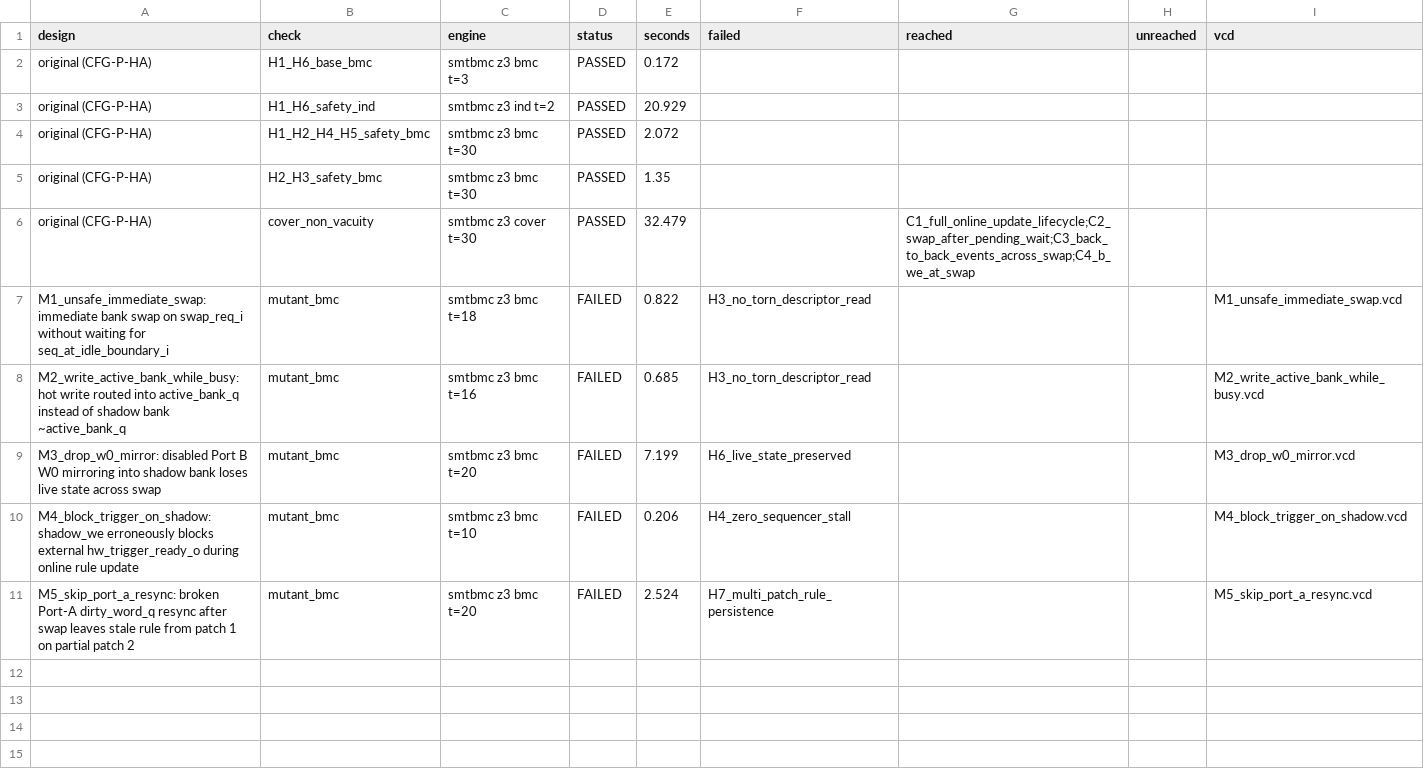
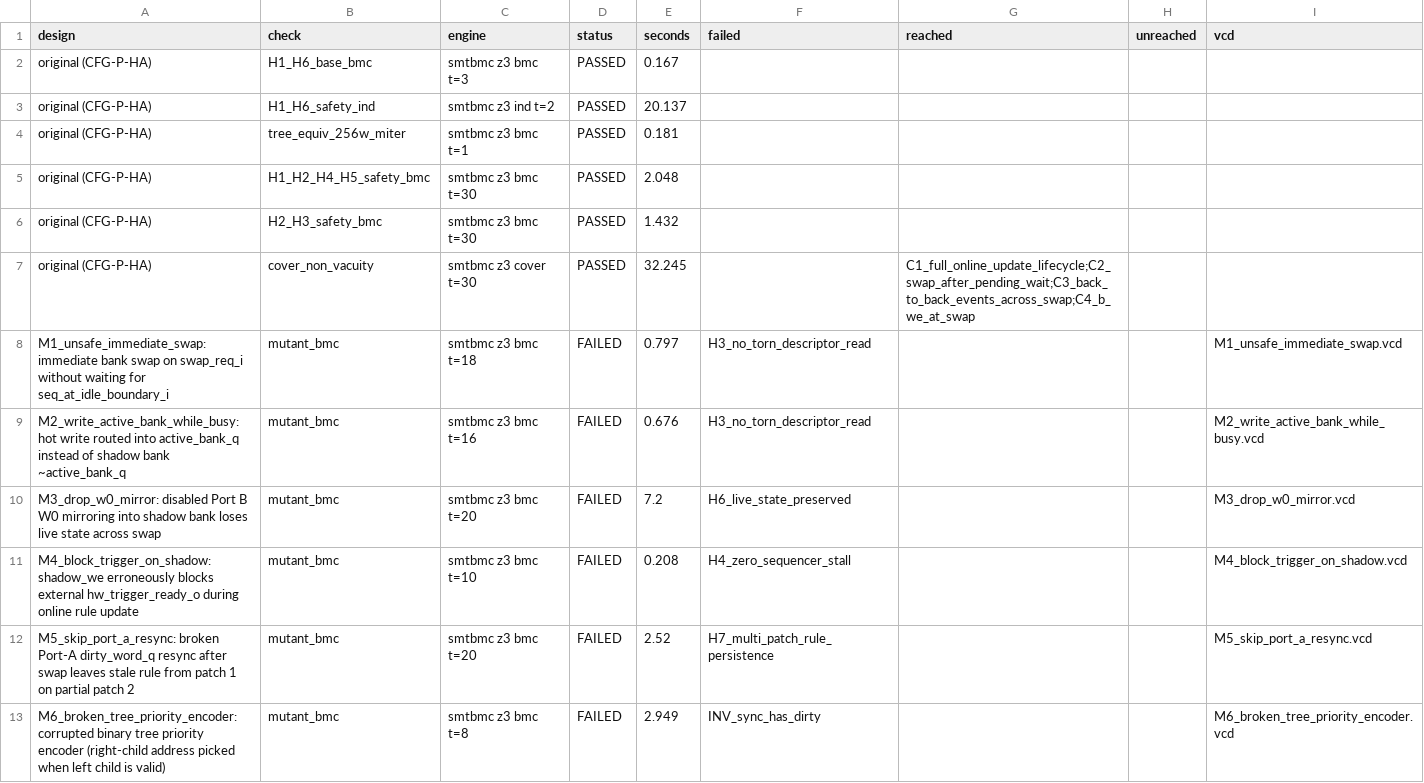
Before and after one commit to nick-fedchik/kuzmin-machine, a CSV file: Research/studies/fpga-gpu-symbiosis/experiments/EXP-GPU-02/formal/raw/cfg_p_ha_formal_results.csv, drawn as a sheet.

```diff
--- a/Research/studies/fpga-gpu-symbiosis/experiments/EXP-GPU-02/formal/raw/cfg_p_ha_formal_results.csv
+++ b/Research/studies/fpga-gpu-symbiosis/experiments/EXP-GPU-02/formal/raw/cfg_p_ha_formal_results.csv
@@ -1,11 +1,13 @@
 design,check,engine,status,seconds,failed,reached,unreached,vcd
-original (CFG-P-HA),H1_H6_base_bmc,smtbmc z3 bmc t=3,PASSED,0.172,,,,
-original (CFG-P-HA),H1_H6_safety_ind,smtbmc z3 ind t=2,PASSED,20.929,,,,
-original (CFG-P-HA),H1_H2_H4_H5_safety_bmc,smtbmc z3 bmc t=30,PASSED,2.072,,,,
-original (CFG-P-HA),H2_H3_safety_bmc,smtbmc z3 bmc t=30,PASSED,1.35,,,,
-original (CFG-P-HA),cover_non_vacuity,smtbmc z3 cover t=30,PASSED,32.479,,C1_full_online_update_lifecycle;C2_swap_after_pending_wait;C3_back_to_back_events_across_swap;C4_b_we_at_swap,,
-M1_unsafe_immediate_swap: immediate bank swap on swap_req_i without waiting for seq_at_idle_boundary_i,mutant_bmc,smtbmc z3 bmc t=18,FAILED,0.822,H3_no_torn_descriptor_read,,,M1_unsafe_immediate_swap.vcd
-M2_write_active_bank_while_busy: hot write routed into active_bank_q instead of shadow bank ~active_bank_q,mutant_bmc,smtbmc z3 bmc t=16,FAILED,0.685,H3_no_torn_descriptor_read,,,M2_write_active_bank_while_busy.vcd
-M3_drop_w0_mirror: disabled Port B W0 mirroring into shadow bank loses live state across swap,mutant_bmc,smtbmc z3 bmc t=20,FAILED,7.199,H6_live_state_preserved,,,M3_drop_w0_mirror.vcd
-M4_block_trigger_on_shadow: shadow_we erroneously blocks external hw_trigger_ready_o during online rule update,mutant_bmc,smtbmc z3 bmc t=10,FAILED,0.206,H4_zero_sequencer_stall,,,M4_block_trigger_on_shadow.vcd
-M5_skip_port_a_resync: broken Port-A dirty_word_q resync after swap leaves stale rule from patch 1 on partial patch 2,mutant_bmc,smtbmc z3 bmc t=20,FAILED,2.524,H7_multi_patch_rule_persistence,,,M5_skip_port_a_resync.vcd
+original (CFG-P-HA),H1_H6_base_bmc,smtbmc z3 bmc t=3,PASSED,0.167,,,,
+original (CFG-P-HA),H1_H6_safety_ind,smtbmc z3 ind t=2,PASSED,20.137,,,,
+original (CFG-P-HA),tree_equiv_256w_miter,smtbmc z3 bmc t=1,PASSED,0.181,,,,
+original (CFG-P-HA),H1_H2_H4_H5_safety_bmc,smtbmc z3 bmc t=30,PASSED,2.048,,,,
+original (CFG-P-HA),H2_H3_safety_bmc,smtbmc z3 bmc t=30,PASSED,1.432,,,,
+original (CFG-P-HA),cover_non_vacuity,smtbmc z3 cover t=30,PASSED,32.245,,C1_full_online_update_lifecycle;C2_swap_after_pending_wait;C3_back_to_back_events_across_swap;C4_b_we_at_swap,,
+M1_unsafe_immediate_swap: immediate bank swap on swap_req_i without waiting for seq_at_idle_boundary_i,mutant_bmc,smtbmc z3 bmc t=18,FAILED,0.797,H3_no_torn_descriptor_read,,,M1_unsafe_immediate_swap.vcd
+M2_write_active_bank_while_busy: hot write routed into active_bank_q instead of shadow bank ~active_bank_q,mutant_bmc,smtbmc z3 bmc t=16,FAILED,0.676,H3_no_torn_descriptor_read,,,M2_write_active_bank_while_busy.vcd
+M3_drop_w0_mirror: disabled Port B W0 mirroring into shadow bank loses live state across swap,mutant_bmc,smtbmc z3 bmc t=20,FAILED,7.2,H6_live_state_preserved,,,M3_drop_w0_mirror.vcd
+M4_block_trigger_on_shadow: shadow_we erroneously blocks external hw_trigger_ready_o during online rule update,mutant_bmc,smtbmc z3 bmc t=10,FAILED,0.208,H4_zero_sequencer_stall,,,M4_block_trigger_on_shadow.vcd
+M5_skip_port_a_resync: broken Port-A dirty_word_q resync after swap leaves stale rule from patch 1 on partial patch 2,mutant_bmc,smtbmc z3 bmc t=20,FAILED,2.52,H7_multi_patch_rule_persistence,,,M5_skip_port_a_resync.vcd
+M6_broken_tree_priority_encoder: corrupted binary tree priority encoder (right-child address picked when left child is valid),mutant_bmc,smtbmc z3 bmc t=8,FAILED,2.949,INV_sync_has_dirty,,,M6_broken_tree_priority_encoder.vcd
```
Also changed, not shown: 34 other files.
